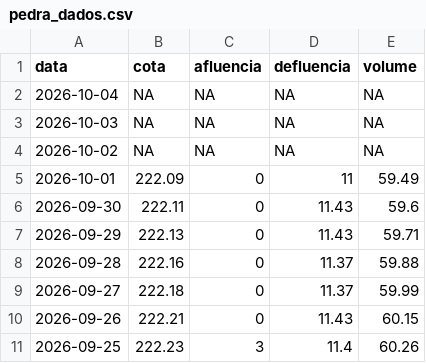
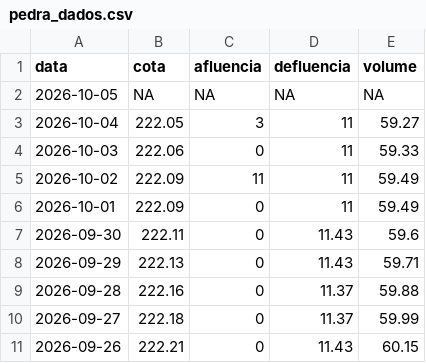
Before and after one commit to paulobarros/res_pedra, a CSV file: data/pedra_dados.csv, drawn as a sheet; only a part is shown; the shorter side is filled out with more unchanged rows.

```diff
--- a/data/pedra_dados.csv
+++ b/data/pedra_dados.csv
@@ -1,5 +1,6 @@
 "data","cota","afluencia","defluencia","volume"
-2026-10-04,NA,NA,NA,NA
-2026-10-03,NA,NA,NA,NA
-2026-10-02,NA,NA,NA,NA
+2026-10-05,NA,NA,NA,NA
+2026-10-04,222.05,3,11,59.27
+2026-10-03,222.06,0,11,59.33
+2026-10-02,222.09,11,11,59.49
 2026-10-01,222.09,0,11,59.49
```
